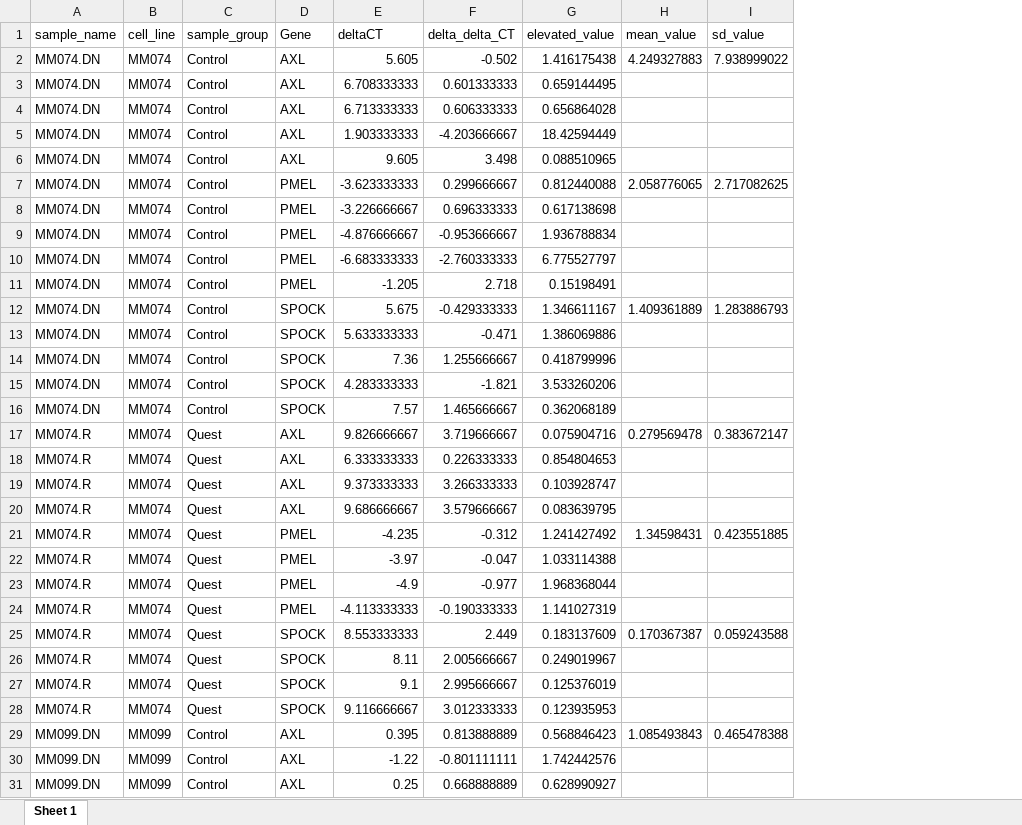
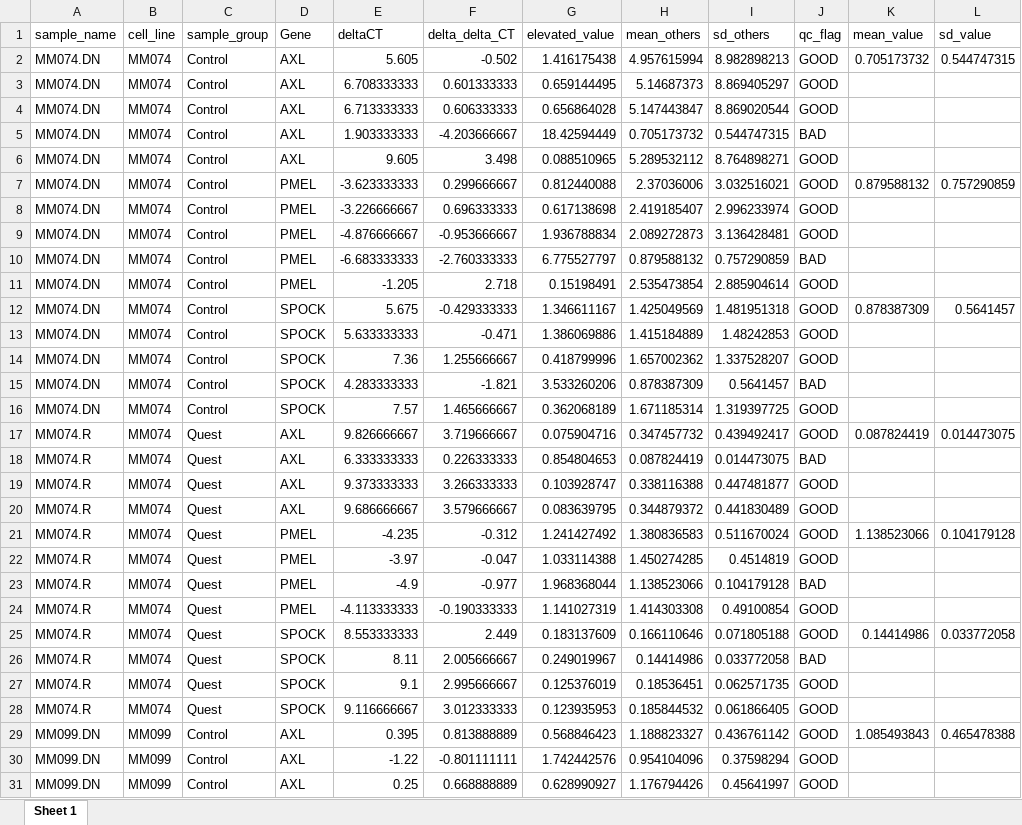
Before and after one commit to Iggi-29/7qpcr, an Excel workbook: results/raw_sample_data.xlsx, sheet Sheet 1, drawn as a sheet; only a part is shown; values as stored, in another font and other column widths than the file's, no borders; addresses are those after the commit; the diff covers the shown part only; the diff names each change by its address in the sheet, - before the commit and + after, or states it on an @@ line.

```diff
--- a/results/raw_sample_data.xlsx (sheet Sheet 1)
+++ b/results/raw_sample_data.xlsx (sheet Sheet 1)
+column H (mean_others), rows 2-31: 4.957615994 | 5.14687373 | 5.147443847 | 0.705173732 | 5.289532112 | 2.37036006 | 2.419185407 | 2.089272873 | 0.879588132 | 2.535473854 | 1.425049569 | 1.415184889 | 1.657002362 | 0.878387309 | 1.671185314 | 0.347457732 | 0.087824419 | 0.338116388 | 0.344879372 | 1.380836583 | 1.450274285 | 1.138523066 | 1.414303308 | 0.166110646 | 0.14414986 | 0.18536451 | 0.185844532 | 1.188823327 | 0.954104096 | 1.176794426
+column I (sd_others), rows 2-31: 8.982898213 | 8.869405297 | 8.869020544 | 0.544747315 | 8.764898271 | 3.032516021 | 2.996233974 | 3.136428481 | 0.757290859 | 2.885904614 | 1.481951318 | 1.48242853 | 1.337528207 | 0.5641457 | 1.319397725 | 0.439492417 | 0.014473075 | 0.447481877 | 0.441830489 | 0.511670024 | 0.4514819 | 0.104179128 | 0.49100854 | 0.071805188 | 0.033772058 | 0.062571735 | 0.061866405 | 0.436761142 | 0.37598294 | 0.45641997
+column J (qc_flag), rows 2-31: GOOD | GOOD | GOOD | BAD | GOOD | GOOD | GOOD | GOOD | BAD | GOOD | GOOD | GOOD | GOOD | BAD | GOOD | GOOD | BAD | GOOD | GOOD | GOOD | GOOD | BAD | GOOD | GOOD | BAD | GOOD | GOOD | GOOD | GOOD | GOOD
-K2 (mean_value): 4.249327883
+K2 (mean_value): 0.705173732
-L2 (sd_value): 7.938999022
+L2 (sd_value): 0.544747315
-K7 (mean_value): 2.058776065
+K7 (mean_value): 0.879588132
-L7 (sd_value): 2.717082625
+L7 (sd_value): 0.757290859
-K12 (mean_value): 1.409361889
+K12 (mean_value): 0.878387309
-L12 (sd_value): 1.283886793
+L12 (sd_value): 0.5641457
-K17 (mean_value): 0.279569478
+K17 (mean_value): 0.087824419
-L17 (sd_value): 0.383672147
+L17 (sd_value): 0.014473075
-K21 (mean_value): 1.34598431
+K21 (mean_value): 1.138523066
-L21 (sd_value): 0.423551885
+L21 (sd_value): 0.104179128
-K25 (mean_value): 0.170367387
+K25 (mean_value): 0.14414986
-L25 (sd_value): 0.059243588
+L25 (sd_value): 0.033772058
```
Also changed, not shown: 10 edited cells elsewhere in this sheet, results/raw_data_replicate_level.xlsx, 3 other files.
